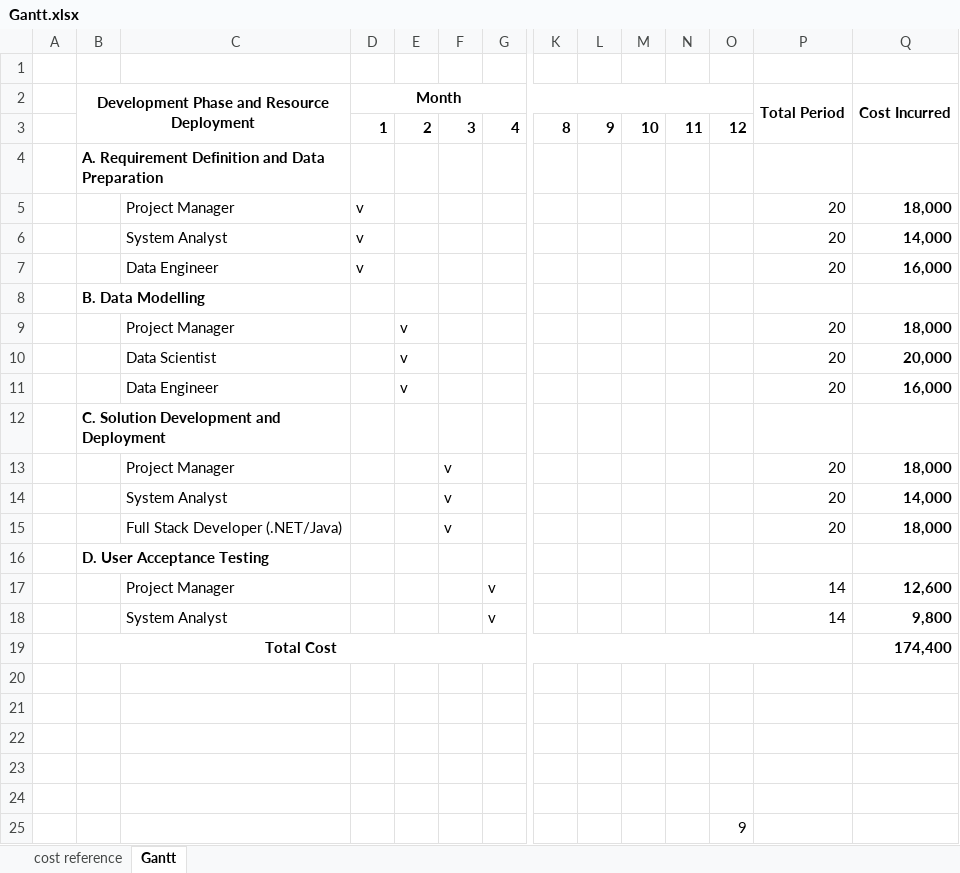
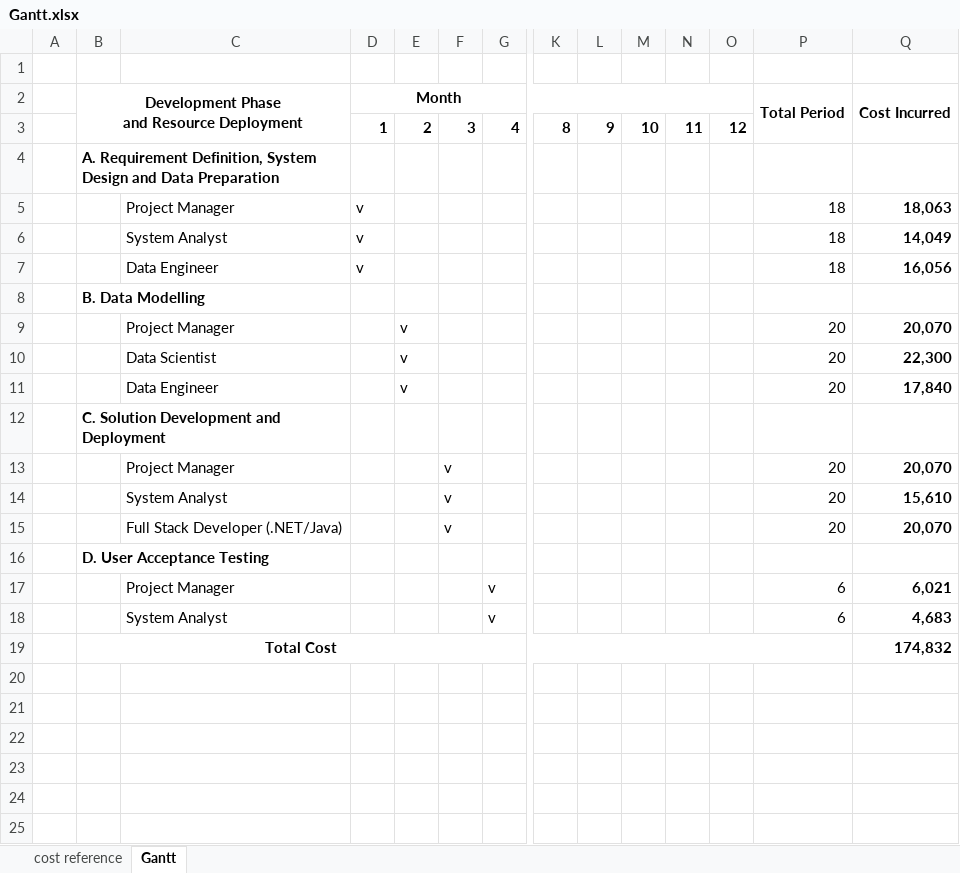
Before and after one commit to mihoku/Monash-PM-Assignment-Monte-Carlo, an Excel workbook: Gantt.xlsx, sheet Gantt, drawn as a sheet; only a part is shown, gaps mark what is left out; values as stored, in another font and other column widths than the file's, no borders; conditional formats not drawn; removed rows and columns are numbered as before the commit, all else as after; rows hold the shown columns only; ↵ is a line break in a cell; the diff names each change by its address in the sheet, - before the commit and + after, or states it on an @@ line.

Commit message:
update gantt to reflect superannuation

```diff
--- a/Gantt.xlsx (sheet Gantt)
+++ b/Gantt.xlsx (sheet Gantt)
-B2: Development Phase and Resource Deployment
+B2: Development Phase ↵ and Resource Deployment
-B4: A. Requirement Definition and Data…
+B4: A. Requirement Definition, System Design and Data…
-P5:P7 (Total Period): 20
+P5:P7 (Total Period): 18
-Q5 (Cost Incurred): 18,000
+Q5 (Cost Incurred): 18,063
-Q6 (Cost Incurred): 14,000
+Q6 (Cost Incurred): 14,049
-Q7 (Cost Incurred): 16,000
+Q7 (Cost Incurred): 16,056
-Q9 (Cost Incurred): 18,000
+Q9 (Cost Incurred): 20,070
-Q10 (Cost Incurred): 20,000
+Q10 (Cost Incurred): 22,300
-Q11 (Cost Incurred): 16,000
+Q11 (Cost Incurred): 17,840
-Q13 (Cost Incurred): 18,000
+Q13 (Cost Incurred): 20,070
-Q14 (Cost Incurred): 14,000
+Q14 (Cost Incurred): 15,610
-Q15 (Cost Incurred): 18,000
+Q15 (Cost Incurred): 20,070
-row 17:  |  | Project Manager |  |  |  | v |  |  |  |  |  | 14 | 12,600
-row 18:  |  | System Analyst |  |  |  | v |  |  |  |  |  | 14 | 9,800
-row 19:  | Total Cost |  |  |  |  |  |  |  |  |  |  |  | 174,400
-row 17: (empty)
+row 17:  |  | Project Manager |  |  |  | v |  |  |  |  |  | 6 | 6,021
-row 18: (empty)
+row 18:  |  | System Analyst |  |  |  | v |  |  |  |  |  | 6 | 4,683
-row 19: (empty)
+row 19:  | Total Cost |  |  |  |  |  |  |  |  |  |  |  | 174,832
+B19:P19 merged
-row 23: (empty)
-row 24: (empty)
-row 25:  |  |  |  |  |  |  |  |  |  |  | 9
```
Also changed, not shown: sheet cost reference.
